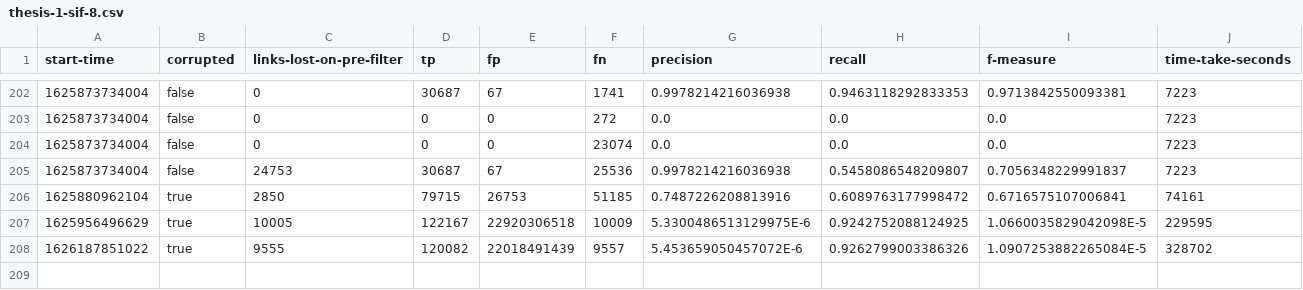
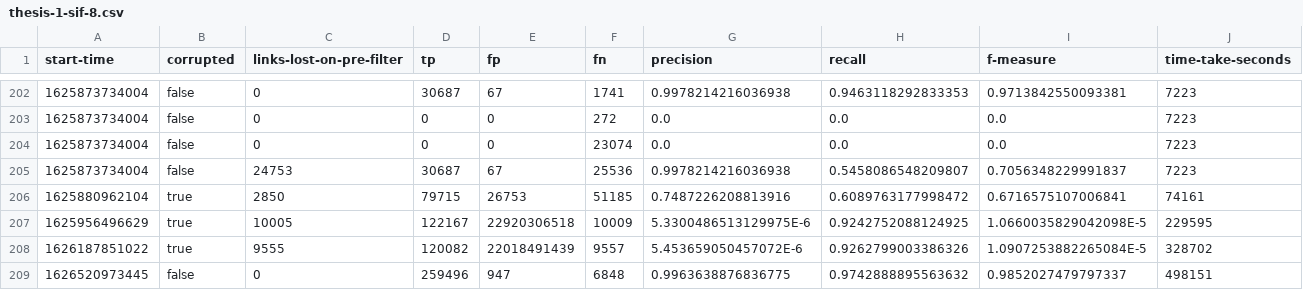
Before and after one commit to stacs-srg/population-linkage, a CSV file: cluster-runs/results/thesis-1-sif-8.csv, drawn as a sheet; only a part is shown, gaps mark what is left out; rows hold the shown columns only; the diff names each change by its address in the sheet, - before the commit and + after, or states it on an @@ line.

Commit message:
Results from sif-8

```diff
--- a/cluster-runs/results/thesis-1-sif-8.csv
+++ b/cluster-runs/results/thesis-1-sif-8.csv
+row 209: 1626520973445 | false | 0 | 259496 | 947 | 6848 | 0.9963638876836775 | 0.9742888895563632 | 0.9852027479797337 | 498151
```
Also changed, not shown: cluster-runs/jobQ/split/sif-8-job-list.csv.
